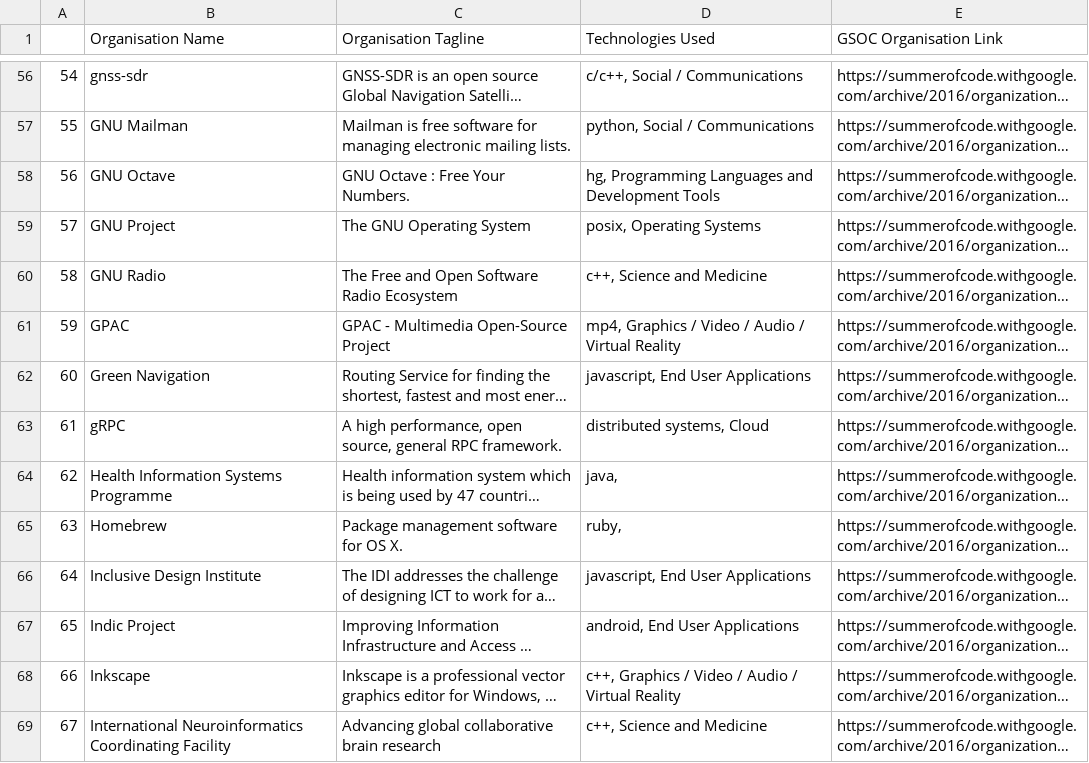
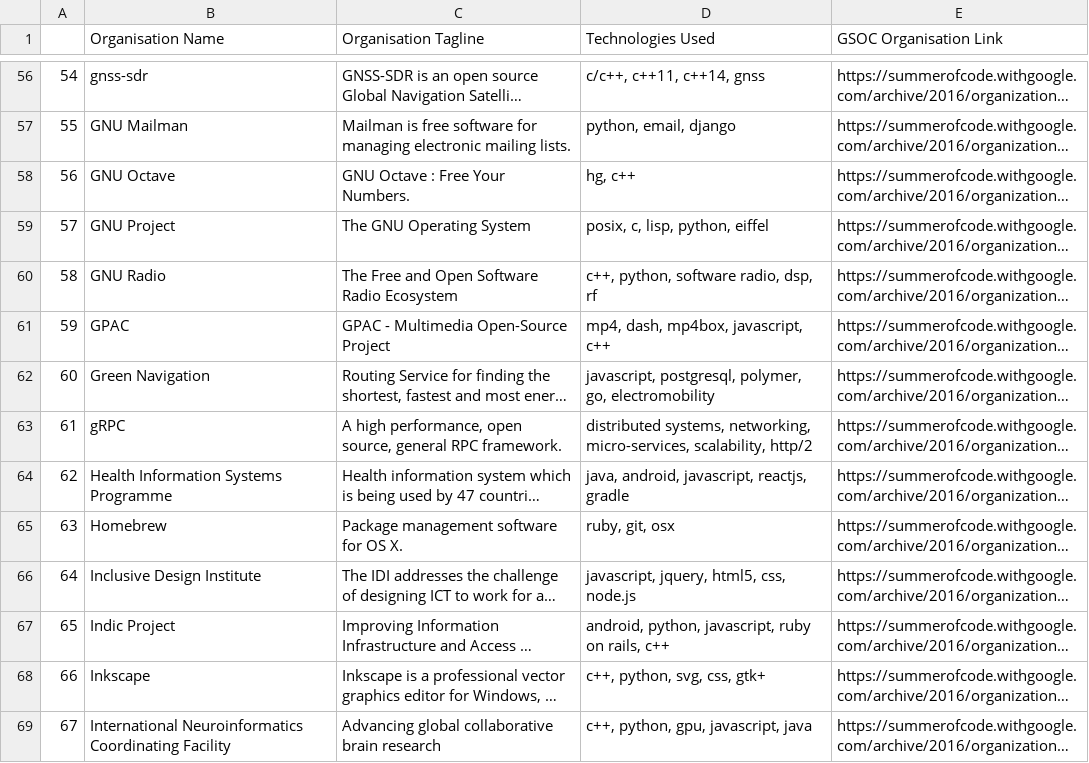
Before and after one commit to bhaveshgoel07/GSOC-data-scraper, a CSV file: Gsoc-2016.csv, drawn as a sheet; only a part is shown, gaps mark what is left out; long unchanged cells end in …; the diff covers the shown part only; the diff names each change by its address in the sheet, - before the commit and + after, or states it on an @@ line.

```diff
--- a/Gsoc-2016.csv
+++ b/Gsoc-2016.csv
-D56 (Technologies Used): c/c++, Social / Communications
+D56 (Technologies Used): c/c++, c++11, c++14, gnss
-D57 (Technologies Used): python, Social / Communications
+D57 (Technologies Used): python, email, django
-D58 (Technologies Used): hg, Programming Languages and Development Tools
+D58 (Technologies Used): hg, c++
-D59 (Technologies Used): posix, Operating Systems
+D59 (Technologies Used): posix, c, lisp, python, eiffel
-D60 (Technologies Used): c++, Science and Medicine
+D60 (Technologies Used): c++, python, software radio, dsp, rf
-D61 (Technologies Used): mp4, Graphics / Video / Audio / Virtual Reality
+D61 (Technologies Used): mp4, dash, mp4box, javascript, c++
-D62 (Technologies Used): javascript, End User Applications
+D62 (Technologies Used): javascript, postgresql, polymer, go, electromobility
-D63 (Technologies Used): distributed systems, Cloud
+D63 (Technologies Used): distributed systems, networking, micro-services, scalability, http/2
-D64 (Technologies Used): java,
+D64 (Technologies Used): java, android, javascript, reactjs, gradle
-D65 (Technologies Used): ruby,
+D65 (Technologies Used): ruby, git, osx
-D66 (Technologies Used): javascript, End User Applications
+D66 (Technologies Used): javascript, jquery, html5, css, node.js
-D67 (Technologies Used): android, End User Applications
+D67 (Technologies Used): android, python, javascript, ruby on rails, c++
-D68 (Technologies Used): c++, Graphics / Video / Audio / Virtual Reality
+D68 (Technologies Used): c++, python, svg, css, gtk+
-D69 (Technologies Used): c++, Science and Medicine
+D69 (Technologies Used): c++, python, gpu, javascript, java
```
Also changed, not shown: 164 edited cells elsewhere in this file, Gsoc-2017.csv, Gsoc-2018.csv, 3 other files.
